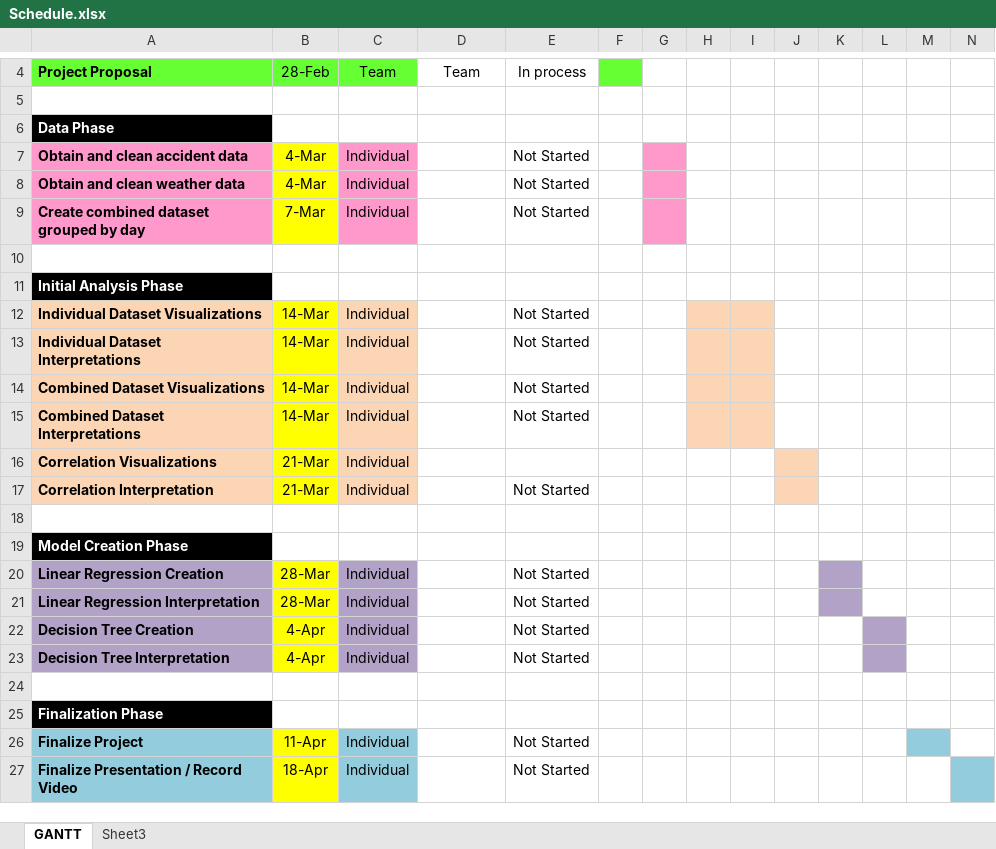
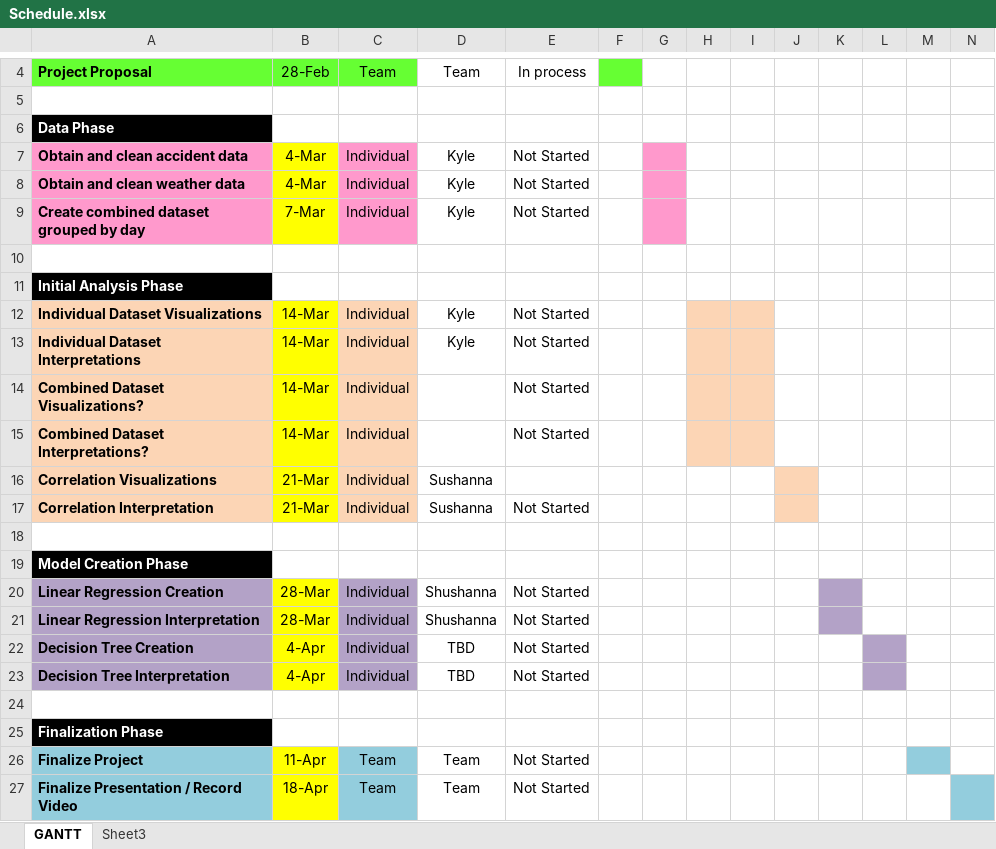
Before and after one commit to ckyle25/dSFinalProject2020, an Excel workbook: Schedule.xlsx, sheet GANTT, drawn as a sheet; only a part is shown, gaps mark what is left out; values as stored, in another font and other column widths than the file's, no borders; conditional formats not drawn; the diff names each change by its address in the sheet, - before the commit and + after, or states it on an @@ line.

```diff
--- a/Schedule.xlsx (sheet GANTT)
+++ b/Schedule.xlsx (sheet GANTT)
-D7:D9: (empty)
+D7:D9: Kyle
-D12:D13: (empty)
+D12:D13: Kyle
-A14: Combined Dataset Visualizations
+A14: Combined Dataset Visualizations?
-A15: Combined Dataset Interpretations
+A15: Combined Dataset Interpretations?
-D16:D17: (empty)
+D16:D17: Sushanna
-D20:D21: (empty)
+D20:D21: Shushanna
-D22:D23: (empty)
+D22:D23: TBD
-C26:C27: Individual
+C26:C27: Team
-D26:D27: (empty)
+D26:D27: Team
```
Also changed, not shown: 2 other files.
